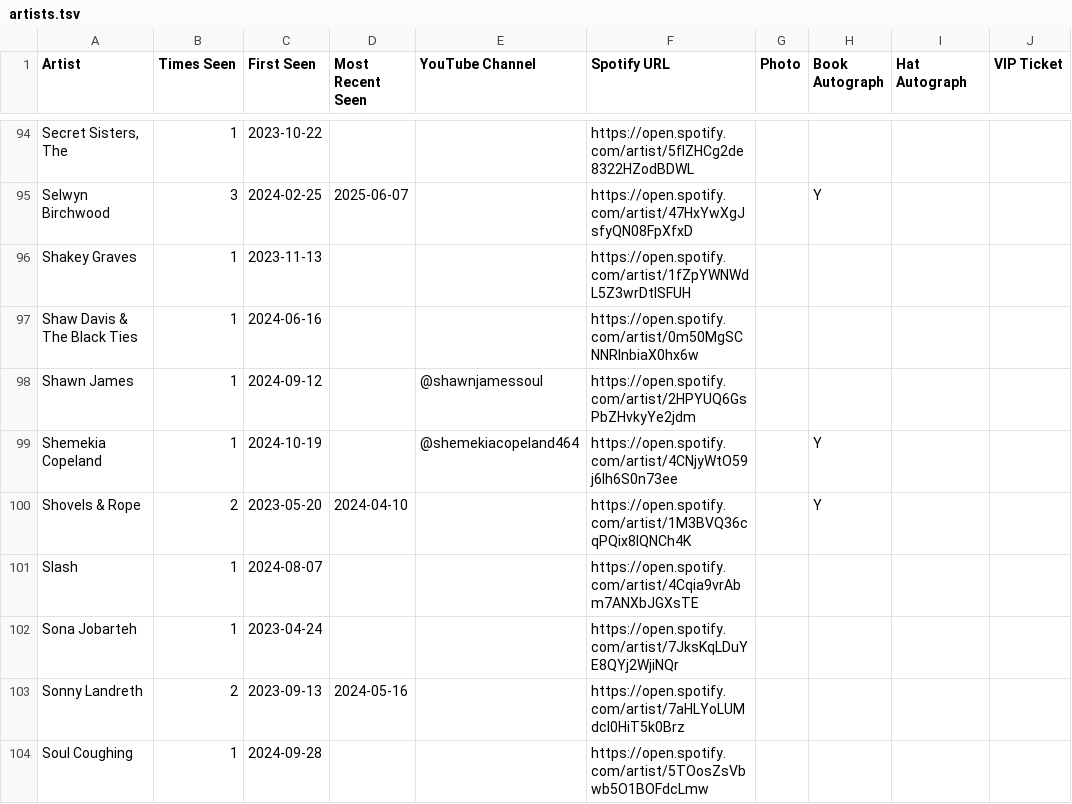
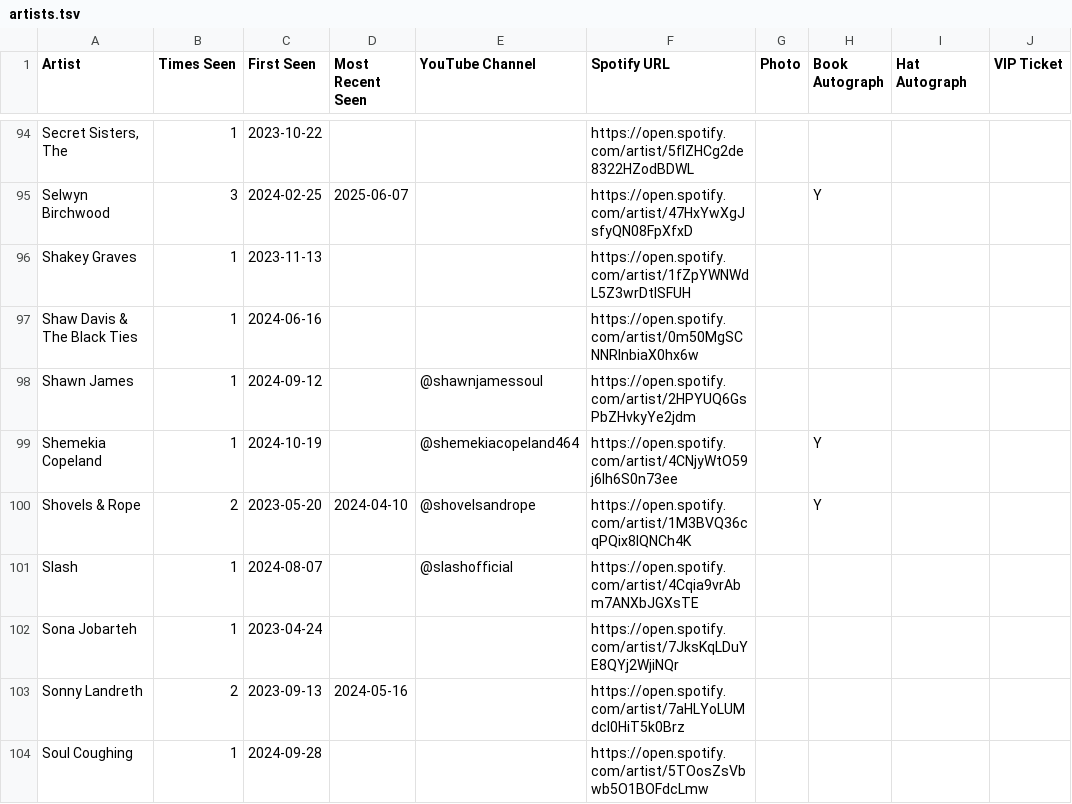
Before and after one commit to dan2bit/songs-for-my-funeral, a TSV file: live-shows/artists.tsv, drawn as a sheet; only a part is shown, gaps mark what is left out; the diff covers the shown part only.

Commit message:
update artists.tsv with 17 new handles
extracted from youtube_subscriptions_to_artists.py --write-high

```diff
--- a/live-shows/artists.tsv
+++ b/live-shows/artists.tsv
@@ -99,4 +99,4 @@ Shawn James	1	2024-09-12		@shawnjamessoul	https://open.spotify.com/artist/2HPYUQ
 Shemekia Copeland	1	2024-10-19		@shemekiacopeland464	https://open.spotify.com/artist/4CNjyWtO59j6Ih6S0n73ee		Y		
-Shovels & Rope	2	2023-05-20	2024-04-10		https://open.spotify.com/artist/1M3BVQ36cqPQix8lQNCh4K		Y		
-Slash	1	2024-08-07			https://open.spotify.com/artist/4Cqia9vrAbm7ANXbJGXsTE				
+Shovels & Rope	2	2023-05-20	2024-04-10	@shovelsandrope	https://open.spotify.com/artist/1M3BVQ36cqPQix8lQNCh4K		Y		
+Slash	1	2024-08-07		@slashofficial	https://open.spotify.com/artist/4Cqia9vrAbm7ANXbJGXsTE				
 Sona Jobarteh	1	2023-04-24			https://open.spotify.com/artist/7JksKqLDuYE8QYj2WjiNQr				
```
Also changed, not shown: 15 edited cells elsewhere in this file, 1 other file.
